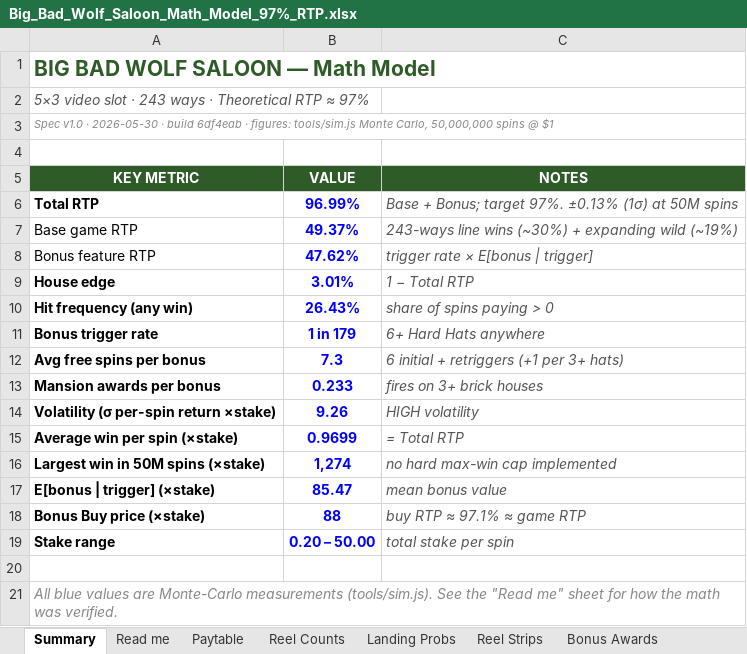
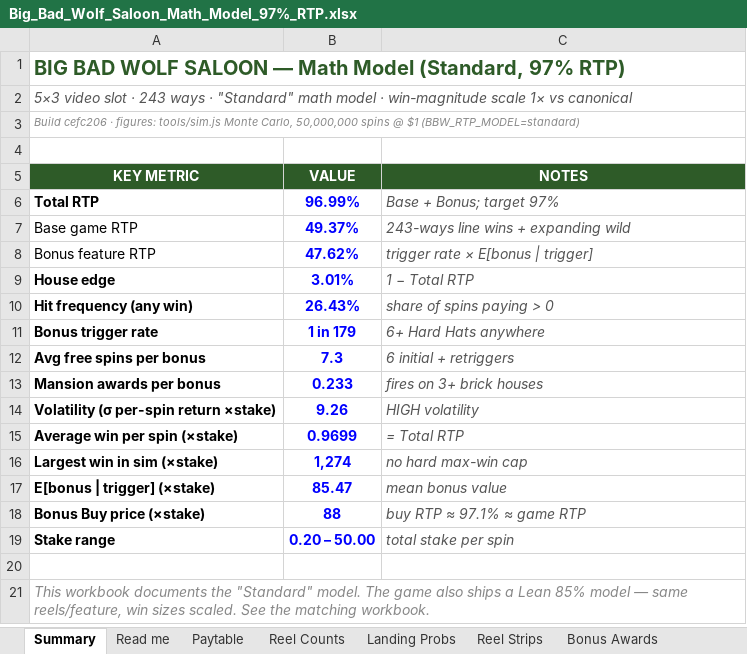
Before and after one commit to dylanVLR/vibe-code-big-bad-wolf-saloon, an Excel workbook: docs/Big_Bad_Wolf_Saloon_Math_Model_97%_RTP.xlsx, sheet Summary, drawn as a sheet; values as stored, in another font and other column widths than the file's, no borders; formulas without a stored value are shown as written; the diff names each change by its address in the sheet, - before the commit and + after, or states it on an @@ line.

```diff
--- a/docs/Big_Bad_Wolf_Saloon_Math_Model_97%_RTP.xlsx (sheet Summary)
+++ b/docs/Big_Bad_Wolf_Saloon_Math_Model_97%_RTP.xlsx (sheet Summary)
-A1 (KEY METRIC): BIG BAD WOLF SALOON — Math Model
+A1 (KEY METRIC): BIG BAD WOLF SALOON — Math Model (Standard, 97% RTP)
@@ A1 text size: smaller @@
-A2 (KEY METRIC): …ways · Theoretical RTP ≈ 97%
+A2 (KEY METRIC): …ways · "Standard" math model · win-magnitude scale 1× vs canonical
-A3 (KEY METRIC): Spec v1.0 · 2026-05-30 · build 6df4eab · figures: tools/sim.js Monte Carlo, 50,000,000 spins @ $1
+A3 (KEY METRIC): Build cefc206 · figures: tools/sim.js Monte Carlo, 50,000,000 spins @ $1 (BBW_RTP_MODEL=standard)
-C6 (NOTES): Base + Bonus; target 97%. ±0.13% (1σ) at 50M spins
+C6 (NOTES): Base + Bonus; target 97%
-C7 (NOTES): 243-ways line wins (~30%) + expanding wild (~19%)
+C7 (NOTES): 243-ways line wins + expanding wild
-C12 (NOTES): 6 initial + retriggers (+1 per 3+ hats)
+C12 (NOTES): 6 initial + retriggers
-A16 (KEY METRIC): Largest win in 50M spins (×stake)
+A16 (KEY METRIC): Largest win in sim (×stake)
-C16 (NOTES): no hard max-win cap implemented
+C16 (NOTES): no hard max-win cap
-A21 (KEY METRIC): All blue values are Monte-Carlo measurements (tools/sim.js). See the "Read me" sheet for how the math was verified.
+A21 (KEY METRIC): This workbook documents the "Standard" model. The game also ships a Lean 85% model — same reels/feature, win sizes scaled. See the matching workbook.
```
Also changed, not shown: sheet Read me, sheet Constants, sheet RTP by Symbol, sheet Paytable, sheet Bonus Awards, sheet Landing Probs, 2 more sheets, 3 other files.
